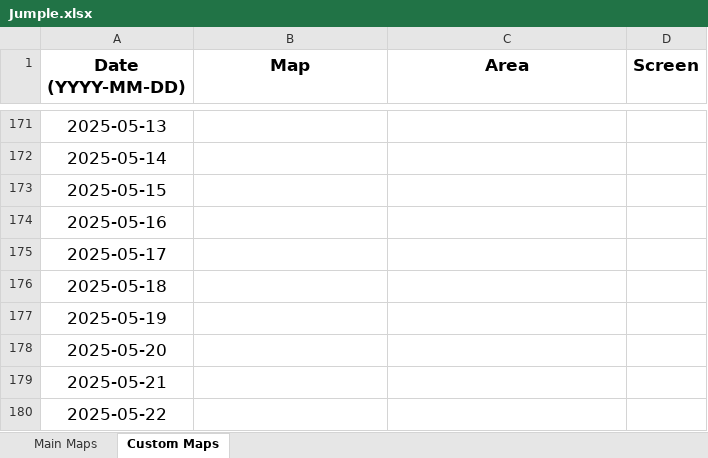
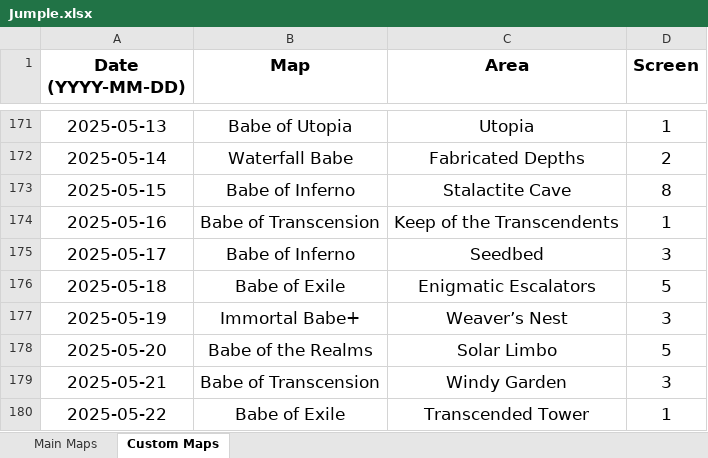
Before and after one commit to Rifre1/Jump-King-Statistics, an Excel workbook: Jumple/Jumple.xlsx, sheet Custom Maps, drawn as a sheet; only a part is shown, gaps mark what is left out; values as stored, in another font and other column widths than the file's, no borders; the diff covers the shown part only; the diff names each change by its address in the sheet, - before the commit and + after, or states it on an @@ line.

```diff
--- a/Jumple/Jumple.xlsx (sheet Custom Maps)
+++ b/Jumple/Jumple.xlsx (sheet Custom Maps)
-B171 (Map): (empty)
+B171 (Map): Babe of Utopia
-C171 (Area): (empty)
+C171 (Area): Utopia
-D171 (Screen): (empty)
+D171 (Screen): 1
-B172 (Map): (empty)
+B172 (Map): Waterfall Babe
-C172 (Area): (empty)
+C172 (Area): Fabricated Depths
-D172 (Screen): (empty)
+D172 (Screen): 2
-B173 (Map): (empty)
+B173 (Map): Babe of Inferno
-C173 (Area): (empty)
+C173 (Area): Stalactite Cave
-D173 (Screen): (empty)
+D173 (Screen): 8
-B174 (Map): (empty)
+B174 (Map): Babe of Transcension
-C174 (Area): (empty)
+C174 (Area): Keep of the Transcendents
-D174 (Screen): (empty)
+D174 (Screen): 1
-B175 (Map): (empty)
+B175 (Map): Babe of Inferno
-C175 (Area): (empty)
+C175 (Area): Seedbed
-D175 (Screen): (empty)
+D175 (Screen): 3
-B176 (Map): (empty)
+B176 (Map): Babe of Exile
-C176 (Area): (empty)
+C176 (Area): Enigmatic Escalators
-D176 (Screen): (empty)
+D176 (Screen): 5
-B177 (Map): (empty)
+B177 (Map): Immortal Babe+
-C177 (Area): (empty)
+C177 (Area): Weaver’s Nest
-D177 (Screen): (empty)
+D177 (Screen): 3
-B178 (Map): (empty)
+B178 (Map): Babe of the Realms
-C178 (Area): (empty)
+C178 (Area): Solar Limbo
-D178 (Screen): (empty)
+D178 (Screen): 5
-B179 (Map): (empty)
+B179 (Map): Babe of Transcension
-C179 (Area): (empty)
+C179 (Area): Windy Garden
-D179 (Screen): (empty)
+D179 (Screen): 3
-B180 (Map): (empty)
+B180 (Map): Babe of Exile
-C180 (Area): (empty)
+C180 (Area): Transcended Tower
-D180 (Screen): (empty)
+D180 (Screen): 1
```
Also changed, not shown: 150 edited cells elsewhere in this sheet, sheet Main Maps, 2 other files.
